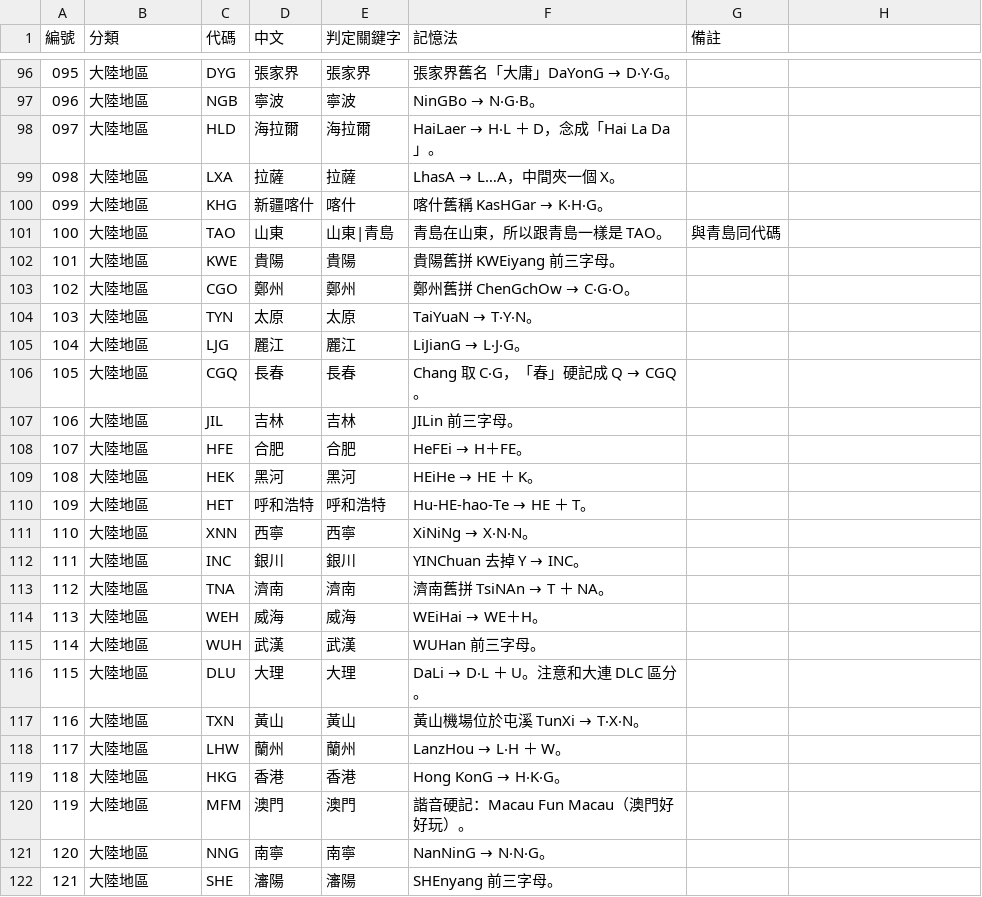
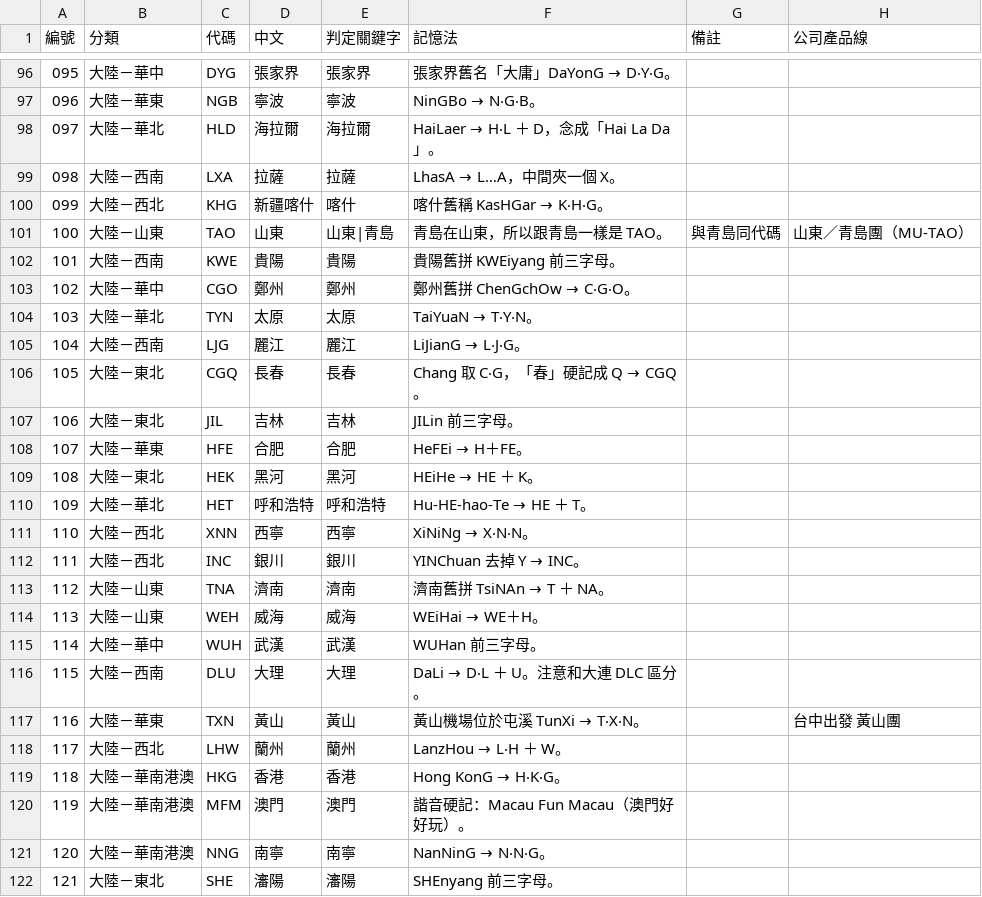
Before and after one commit to hongbaohua/Tickit, a CSV file: docs/questions/機場航空代碼/題庫.csv, drawn as a sheet; only a part is shown, gaps mark what is left out; the diff covers the shown part only.

```diff
--- a/docs/questions/機場航空代碼/題庫.csv
+++ b/docs/questions/機場航空代碼/題庫.csv
@@ -1 +1 @@
-編號,分類,代碼,中文,判定關鍵字,記憶法,備註
+編號,分類,代碼,中文,判定關鍵字,記憶法,備註,公司產品線
@@ -96,27 +96,27 @@
-095,大陸地區,DYG,張家界,張家界,張家界舊名「大庸」DaYonG → D‧Y‧G。,
-096,大陸地區,NGB,寧波,寧波,NinGBo → N‧G‧B。,
-097,大陸地區,HLD,海拉爾,海拉爾,HaiLaer → H‧L ＋ D，念成「Hai La Da」。,
-098,大陸地區,LXA,拉薩,拉薩,LhasA → L…A，中間夾一個 X。,
-099,大陸地區,KHG,新疆喀什,喀什,喀什舊稱 KasHGar → K‧H‧G。,
-100,大陸地區,TAO,山東,山東|青島,青島在山東，所以跟青島一樣是 TAO。,與青島同代碼
-101,大陸地區,KWE,貴陽,貴陽,貴陽舊拼 KWEiyang 前三字母。,
-102,大陸地區,CGO,鄭州,鄭州,鄭州舊拼 ChenGchOw → C‧G‧O。,
-103,大陸地區,TYN,太原,太原,TaiYuaN → T‧Y‧N。,
-104,大陸地區,LJG,麗江,麗江,LiJianG → L‧J‧G。,
-105,大陸地區,CGQ,長春,長春,Chang 取 C‧G，「春」硬記成 Q → CGQ。,
-106,大陸地區,JIL,吉林,吉林,JILin 前三字母。,
-107,大陸地區,HFE,合肥,合肥,HeFEi → H＋FE。,
-108,大陸地區,HEK,黑河,黑河,HEiHe → HE ＋ K。,
-109,大陸地區,HET,呼和浩特,呼和浩特,Hu-HE-hao-Te → HE ＋ T。,
-110,大陸地區,XNN,西寧,西寧,XiNiNg → X‧N‧N。,
-111,大陸地區,INC,銀川,銀川,YINChuan 去掉 Y → INC。,
-112,大陸地區,TNA,濟南,濟南,濟南舊拼 TsiNAn → T ＋ NA。,
-113,大陸地區,WEH,威海,威海,WEiHai → WE＋H。,
-114,大陸地區,WUH,武漢,武漢,WUHan 前三字母。,
-115,大陸地區,DLU,大理,大理,DaLi → D‧L ＋ U。注意和大連 DLC 區分。,
-116,大陸地區,TXN,黃山,黃山,黃山機場位於屯溪 TunXi → T‧X‧N。,
-117,大陸地區,LHW,蘭州,蘭州,LanzHou → L‧H ＋ W。,
-118,大陸地區,HKG,香港,香港,Hong KonG → H‧K‧G。,
-119,大陸地區,MFM,澳門,澳門,諧音硬記：Macau Fun Macau（澳門好好玩）。,
-120,大陸地區,NNG,南寧,南寧,NanNinG → N‧N‧G。,
-121,大陸地區,SHE,瀋陽,瀋陽,SHEnyang 前三字母。,
+095,大陸－華中,DYG,張家界,張家界,張家界舊名「大庸」DaYonG → D‧Y‧G。,,
+096,大陸－華東,NGB,寧波,寧波,NinGBo → N‧G‧B。,,
+097,大陸－華北,HLD,海拉爾,海拉爾,HaiLaer → H‧L ＋ D，念成「Hai La Da」。,,
+098,大陸－西南,LXA,拉薩,拉薩,LhasA → L…A，中間夾一個 X。,,
+099,大陸－西北,KHG,新疆喀什,喀什,喀什舊稱 KasHGar → K‧H‧G。,,
+100,大陸－山東,TAO,山東,山東|青島,青島在山東，所以跟青島一樣是 TAO。,與青島同代碼,山東／青島團（MU-TAO）
+101,大陸－西南,KWE,貴陽,貴陽,貴陽舊拼 KWEiyang 前三字母。,,
+102,大陸－華中,CGO,鄭州,鄭州,鄭州舊拼 ChenGchOw → C‧G‧O。,,
+103,大陸－華北,TYN,太原,太原,TaiYuaN → T‧Y‧N。,,
+104,大陸－西南,LJG,麗江,麗江,LiJianG → L‧J‧G。,,
+105,大陸－東北,CGQ,長春,長春,Chang 取 C‧G，「春」硬記成 Q → CGQ。,,
+106,大陸－東北,JIL,吉林,吉林,JILin 前三字母。,,
+107,大陸－華東,HFE,合肥,合肥,HeFEi → H＋FE。,,
+108,大陸－東北,HEK,黑河,黑河,HEiHe → HE ＋ K。,,
+109,大陸－華北,HET,呼和浩特,呼和浩特,Hu-HE-hao-Te → HE ＋ T。,,
+110,大陸－西北,XNN,西寧,西寧,XiNiNg → X‧N‧N。,,
+111,大陸－西北,INC,銀川,銀川,YINChuan 去掉 Y → INC。,,
+112,大陸－山東,TNA,濟南,濟南,濟南舊拼 TsiNAn → T ＋ NA。,,
+113,大陸－山東,WEH,威海,威海,WEiHai → WE＋H。,,
+114,大陸－華中,WUH,武漢,武漢,WUHan 前三字母。,,
+115,大陸－西南,DLU,大理,大理,DaLi → D‧L ＋ U。注意和大連 DLC 區分。,,
+116,大陸－華東,TXN,黃山,黃山,黃山機場位於屯溪 TunXi → T‧X‧N。,,台中出發 黃山團
+117,大陸－西北,LHW,蘭州,蘭州,LanzHou → L‧H ＋ W。,,
+118,大陸－華南港澳,HKG,香港,香港,Hong KonG → H‧K‧G。,,
+119,大陸－華南港澳,MFM,澳門,澳門,諧音硬記：Macau Fun Macau（澳門好好玩）。,,
+120,大陸－華南港澳,NNG,南寧,南寧,NanNinG → N‧N‧G。,,
+121,大陸－東北,SHE,瀋陽,瀋陽,SHEnyang 前三字母。,,
```
Also changed, not shown: 43 edited cells elsewhere in this file, 4 other files.
